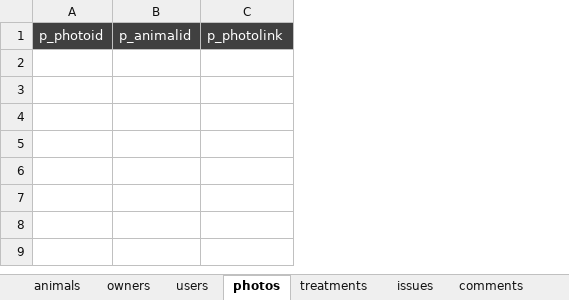
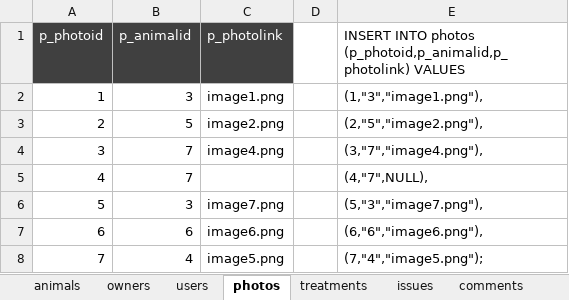
Before and after one commit to zbhavyai/veterinary-clinic, an Excel workbook: sql/04_dummy_data_generator.xlsx, sheet photos, drawn as a sheet; values as stored, in another font and other column widths than the file's, no borders; the diff names each change by its address in the sheet, - before the commit and + after, or states it on an @@ line.

```diff
--- a/sql/04_dummy_data_generator.xlsx (sheet photos)
+++ b/sql/04_dummy_data_generator.xlsx (sheet photos)
+column D, empty
+column E, row 1: INSERT INTO photos (p_photoid,p_animalid,p_photolink) VALUES
+row 2: 1 | 3 | image1.png |  | (1,"3","image1.png"),
+row 3: 2 | 5 | image2.png |  | (2,"5","image2.png"),
+row 4: 3 | 7 | image4.png |  | (3,"7","image4.png"),
+row 5: 4 | 7 |  |  | (4,"7",NULL),
+row 6: 5 | 3 | image7.png |  | (5,"3","image7.png"),
+row 7: 6 | 6 | image6.png |  | (6,"6","image6.png"),
+row 8: 7 | 4 | image5.png |  | (7,"4","image5.png");
```
Also changed, not shown: sheet users, sheet issues, sheet comments, sheet animals, sheet treatments, sheet owners.
